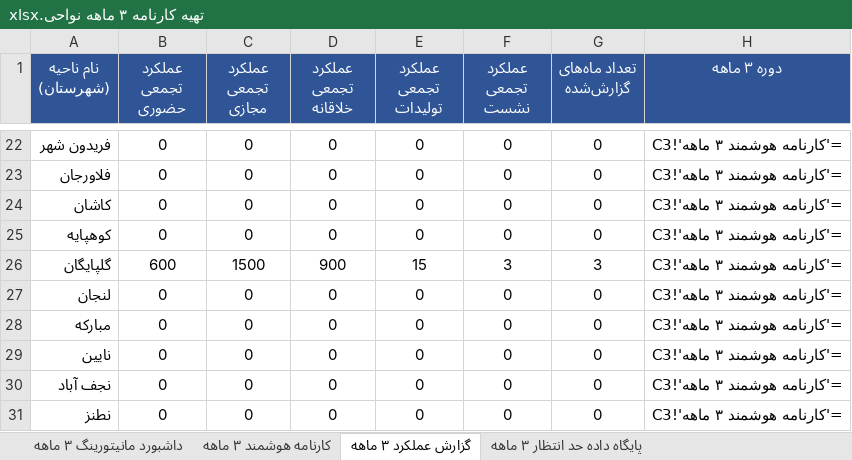
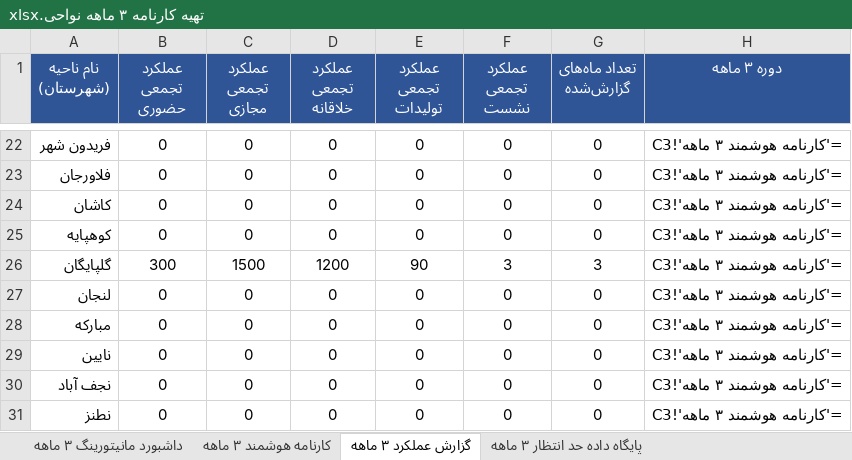
Before and after one commit to andrewnorthgate82-lgtm/Font, an Excel workbook: تهیه کارنامه ۳ ماهه نواحی.xlsx, sheet گزارش عملکرد ۳ ماهه, drawn as a sheet; only a part is shown, gaps mark what is left out; values as stored, in another font and other column widths than the file's, no borders; formulas without a stored value are shown as written; the diff names each change by its address in the sheet, - before the commit and + after, or states it on an @@ line.

```diff
--- a/تهیه کارنامه ۳ ماهه نواحی.xlsx (sheet گزارش عملکرد ۳ ماهه)
+++ b/تهیه کارنامه ۳ ماهه نواحی.xlsx (sheet گزارش عملکرد ۳ ماهه)
-B26 (عملکرد تجمعی حضوری): 600
+B26 (عملکرد تجمعی حضوری): 300
-D26 (عملکرد تجمعی خلاقانه): 900
+D26 (عملکرد تجمعی خلاقانه): 1200
-E26 (عملکرد تجمعی تولیدات): 15
+E26 (عملکرد تجمعی تولیدات): 90
```
Also changed, not shown: تهیه کارنامه نواحی.xlsx, نمرات_نهایی_نواحی.xlsx, 6 other files.
